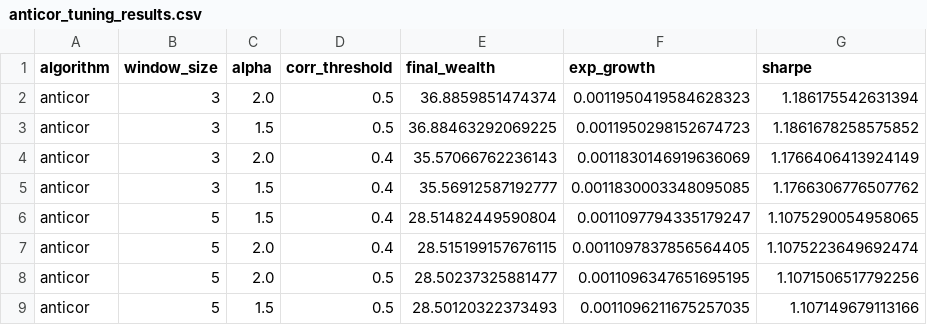
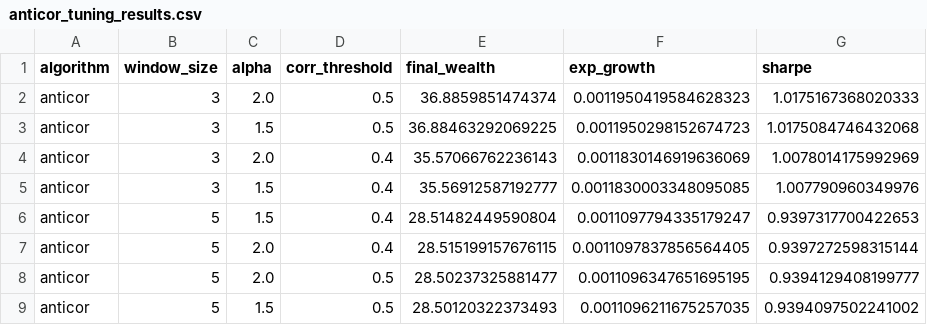
Before and after one commit to nglahani/Online-Quantitative-Trading-Strategies, a CSV file: Data/Tuning Data/anticor_tuning_results.csv, drawn as a sheet.

Commit message:
Sharpe Ratio updated to include a risk free rate of 5%. Hyperparameter tuning finalized for Follow-The-Loser. Optimal parameters added as default values into follow_the_loser.py

```diff
--- a/Data/Tuning Data/anticor_tuning_results.csv
+++ b/Data/Tuning Data/anticor_tuning_results.csv
@@ -1,9 +1,9 @@
 algorithm,window_size,alpha,corr_threshold,final_wealth,exp_growth,sharpe
-anticor,3,2.0,0.5,36.8859851474374,0.0011950419584628323,1.186175542631394
-anticor,3,1.5,0.5,36.88463292069225,0.0011950298152674723,1.1861678258575852
-anticor,3,2.0,0.4,35.57066762236143,0.0011830146919636069,1.1766406413924149
-anticor,3,1.5,0.4,35.56912587192777,0.0011830003348095085,1.1766306776507762
-anticor,5,1.5,0.4,28.51482449590804,0.0011097794335179247,1.1075290054958065
-anticor,5,2.0,0.4,28.515199157676115,0.0011097837856564405,1.1075223649692474
-anticor,5,2.0,0.5,28.50237325881477,0.0011096347651695195,1.1071506517792256
-anticor,5,1.5,0.5,28.50120322373493,0.0011096211675257035,1.107149679113166
+anticor,3,2.0,0.5,36.8859851474374,0.0011950419584628323,1.0175167368020333
+anticor,3,1.5,0.5,36.88463292069225,0.0011950298152674723,1.0175084746432068
+anticor,3,2.0,0.4,35.57066762236143,0.0011830146919636069,1.0078014175992969
+anticor,3,1.5,0.4,35.56912587192777,0.0011830003348095085,1.007790960349976
+anticor,5,1.5,0.4,28.51482449590804,0.0011097794335179247,0.9397317700422653
+anticor,5,2.0,0.4,28.515199157676115,0.0011097837856564405,0.9397272598315144
+anticor,5,2.0,0.5,28.50237325881477,0.0011096347651695195,0.9394129408199777
+anticor,5,1.5,0.5,28.50120322373493,0.0011096211675257035,0.9394097502241002
```
Also changed, not shown: 13 other files.
